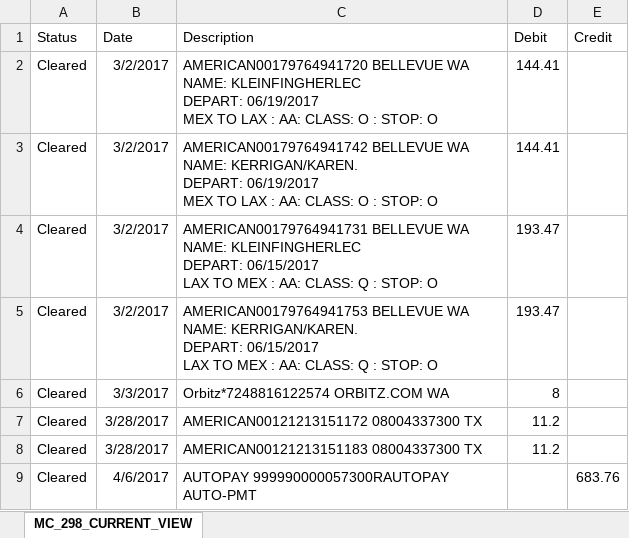
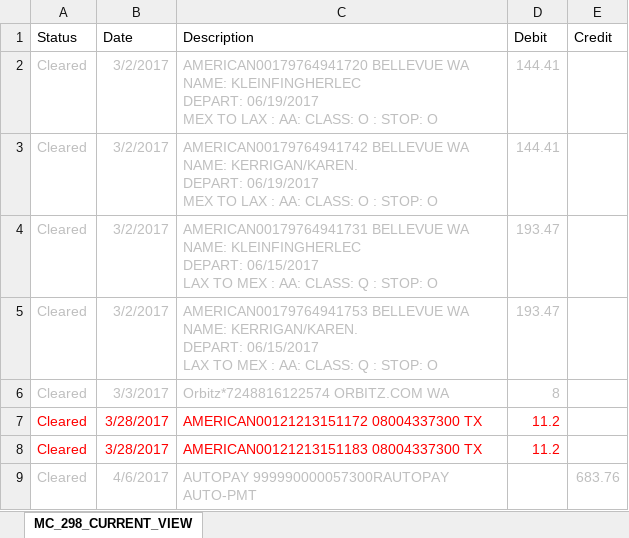
Before and after one commit to lkleinl/hello-world, an Excel workbook: Citi AA 2017.xlsx, sheet MC_298_CURRENT_VIEW, drawn as a sheet; values as stored, in another font and other column widths than the file's, no borders; the diff names each change by its address in the sheet, - before the commit and + after, or states it on an @@ line.

```diff
--- a/Citi AA 2017.xlsx (sheet MC_298_CURRENT_VIEW)
+++ b/Citi AA 2017.xlsx (sheet MC_298_CURRENT_VIEW)
-A2:D6 text colour: black
+A2:D6 text colour: #BFBFBF
-A7:D8 text colour: black
+A7:D8 text colour: #FF0000
-A9:C9 text colour: black
+A9:C9 text colour: #BFBFBF
-E9 text colour: black
+E9 text colour: #BFBFBF
```
Also changed, not shown: AMEX 2017.xlsx, VISA Marriott 2017.xlsx, 1 other file.
